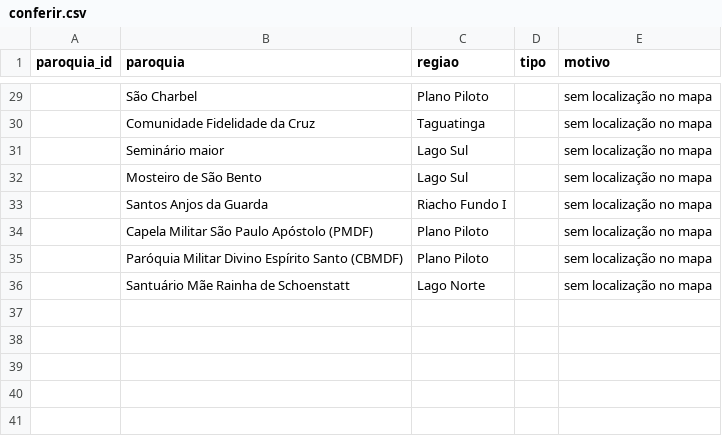
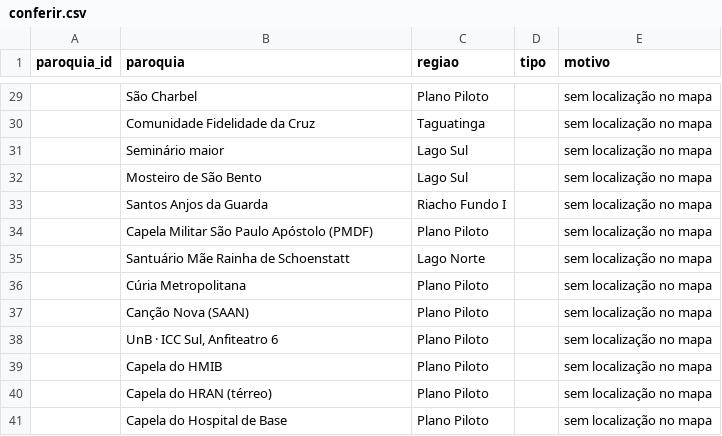
Before and after one commit to thaays-ss/missas-df, a CSV file: dados/conferir.csv, drawn as a sheet; only a part is shown, gaps mark what is left out; removed rows and columns are numbered as before the commit, all else as after; the diff names each change by its address in the sheet, - before the commit and + after, or states it on an @@ line.

```diff
--- a/dados/conferir.csv
+++ b/dados/conferir.csv
-row 35:  | Paróquia Militar Divino Espírito Santo (CBMDF) | Plano Piloto |  | sem localização no mapa
+row 36:  | Cúria Metropolitana | Plano Piloto |  | sem localização no mapa
+row 37:  | Canção Nova (SAAN) | Plano Piloto |  | sem localização no mapa
+row 38:  | UnB · ICC Sul, Anfiteatro 6 | Plano Piloto |  | sem localização no mapa
+row 39:  | Capela do HMIB | Plano Piloto |  | sem localização no mapa
+row 40:  | Capela do HRAN (térreo) | Plano Piloto |  | sem localização no mapa
+row 41:  | Capela do Hospital de Base | Plano Piloto |  | sem localização no mapa
```
Also changed, not shown: dados/paroquias.csv, 4 other files.
